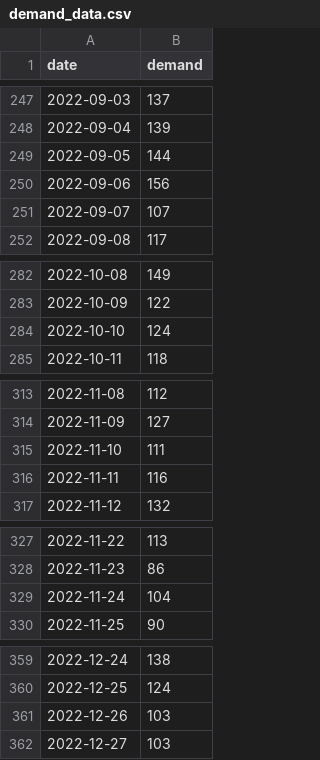
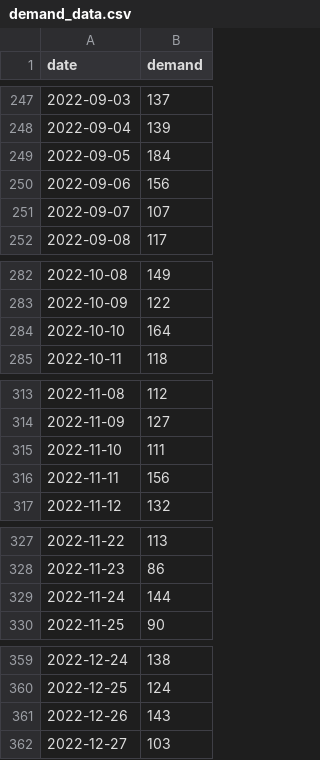
Before and after one commit to ujjwal77771/demand-forecast, a CSV file: data/demand_data.csv, drawn as a sheet; only a part is shown, gaps mark what is left out; the diff covers the shown part only.

Commit message:
feat: add holiday feature (is_holiday)
- generate_data.py: holiday demand spikes (+40 units) using USFederalHolidayCalendar
- features.py: added add_holiday_features() and is_holiday to feature list
- train.py: pipeline now calls add_holiday_features()
- README: updated features table + ticked off holiday checklist item
- Now using 9 features (was 8)

```diff
--- a/data/demand_data.csv
+++ b/data/demand_data.csv
@@ -248,3 +248,3 @@ date,demand
 2022-09-04,139
-2022-09-05,144
+2022-09-05,184
 2022-09-06,156
@@ -283,3 +283,3 @@ date,demand
 2022-10-09,122
-2022-10-10,124
+2022-10-10,164
 2022-10-11,118
@@ -315,3 +315,3 @@ date,demand
 2022-11-10,111
-2022-11-11,116
+2022-11-11,156
 2022-11-12,132
@@ -328,3 +328,3 @@ date,demand
 2022-11-23,86
-2022-11-24,104
+2022-11-24,144
 2022-11-25,90
@@ -360,3 +360,3 @@ date,demand
 2022-12-25,124
-2022-12-26,103
+2022-12-26,143
 2022-12-27,103
```
Also changed, not shown: 16 edited cells elsewhere in this file, 8 other files.
